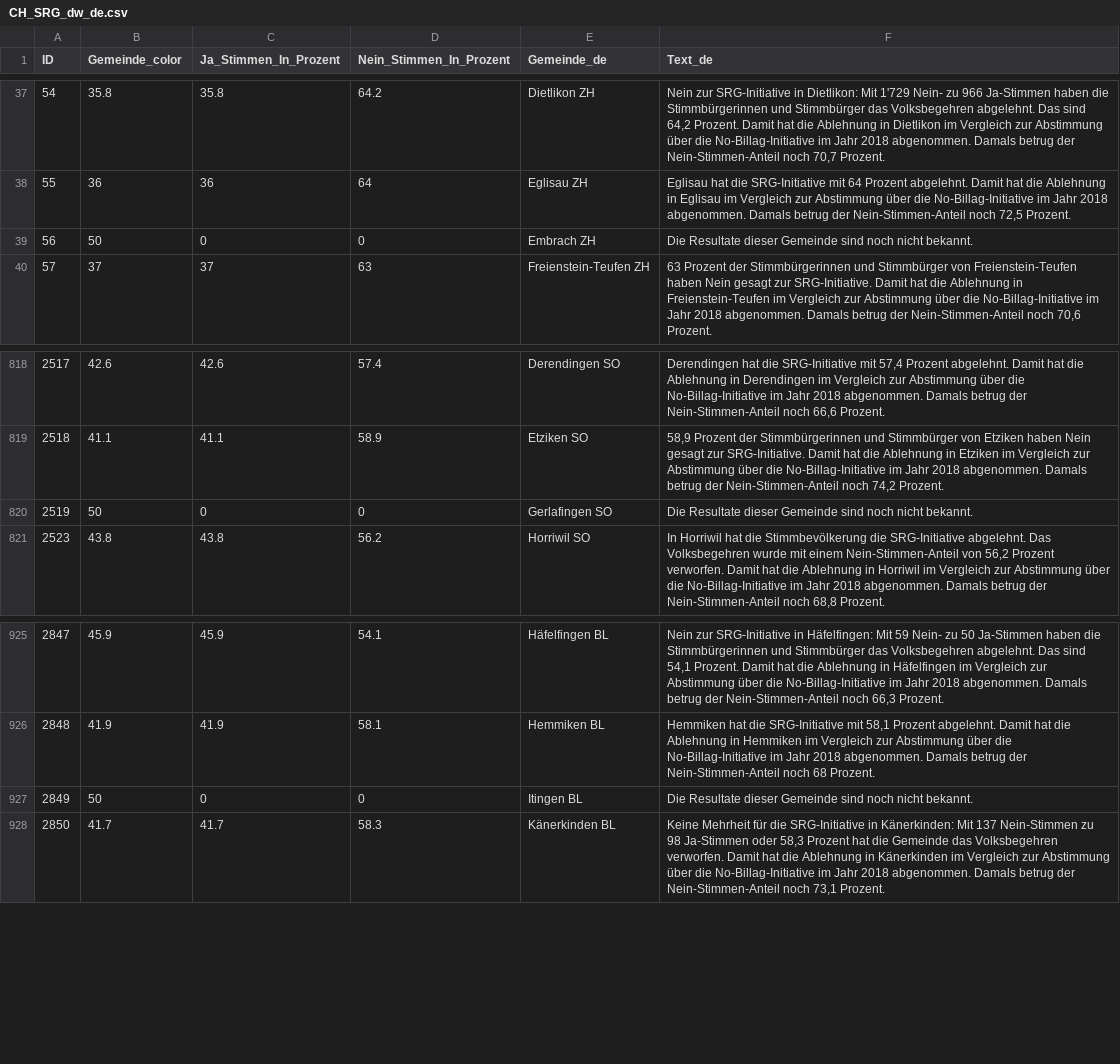
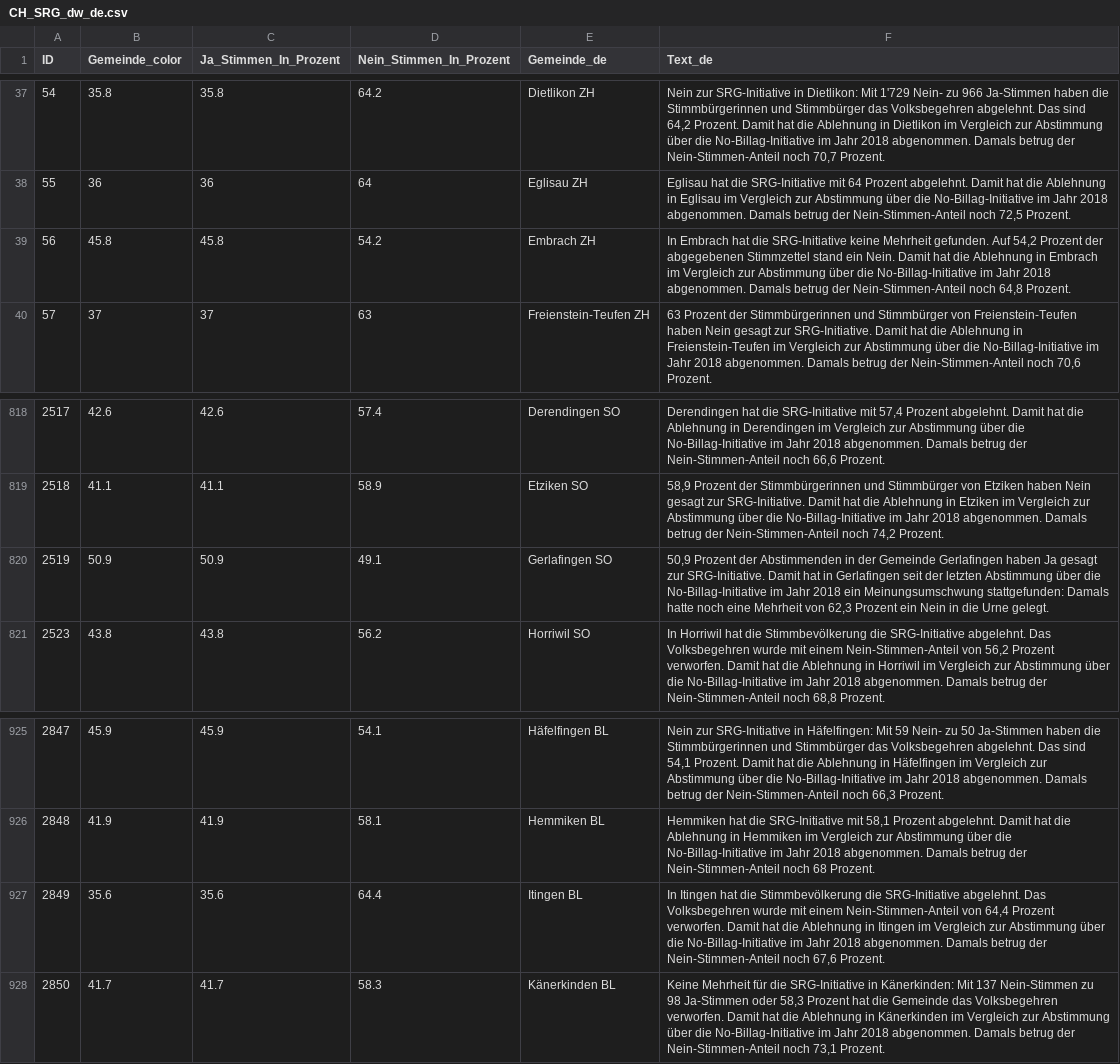
Before and after one commit to awp-finanznachrichten/lena_maerz2026, a CSV file: Output_Switzerland/CH_SRG_dw_de.csv, drawn as a sheet; only a part is shown, gaps mark what is left out.

```diff
--- a/Output_Switzerland/CH_SRG_dw_de.csv
+++ b/Output_Switzerland/CH_SRG_dw_de.csv
@@ -38,3 +38,3 @@
 55,36,36,64,"Eglisau ZH","Eglisau hat die SRG-Initiative mit 64 Prozent abgelehnt. Damit hat die Ablehnung in Eglisau im Vergleich zur Abstimmung über die No-Billag-Initiative im Jahr 2018 abgenommen. Damals betrug der Nein-Stimmen-Anteil noch 72,5 Prozent."
-56,50,0,0,"Embrach ZH","Die Resultate dieser Gemeinde sind noch nicht bekannt."
+56,45.8,45.8,54.2,"Embrach ZH","In Embrach hat die SRG-Initiative keine Mehrheit gefunden. Auf 54,2 Prozent der abgegebenen Stimmzettel stand ein Nein. Damit hat die Ablehnung in Embrach im Vergleich zur Abstimmung über die No-Billag-Initiative im Jahr 2018 abgenommen. Damals betrug der Nein-Stimmen-Anteil noch 64,8 Prozent."
 57,37,37,63,"Freienstein-Teufen ZH","63 Prozent der Stimmbürgerinnen und Stimmbürger von Freienstein-Teufen haben Nein gesagt zur SRG-Initiative. Damit hat die Ablehnung in Freienstein-Teufen im Vergleich zur Abstimmung über die No-Billag-Initiative im Jahr 2018 abgenommen. Damals betrug der Nein-Stimmen-Anteil noch 70,6 Prozent."
@@ -819,3 +819,3 @@
 2518,41.1,41.1,58.9,"Etziken SO","58,9 Prozent der Stimmbürgerinnen und Stimmbürger von Etziken haben Nein gesagt zur SRG-Initiative. Damit hat die Ablehnung in Etziken im Vergleich zur Abstimmung über die No-Billag-Initiative im Jahr 2018 abgenommen. Damals betrug der Nein-Stimmen-Anteil noch 74,2 Prozent."
-2519,50,0,0,"Gerlafingen SO","Die Resultate dieser Gemeinde sind noch nicht bekannt."
+2519,50.9,50.9,49.1,"Gerlafingen SO","50,9 Prozent der Abstimmenden in der Gemeinde Gerlafingen haben Ja gesagt zur SRG-Initiative. Damit hat in Gerlafingen seit der letzten Abstimmung über die No-Billag-Initiative im Jahr 2018 ein Meinungsumschwung stattgefunden: Damals hatte noch eine Mehrheit von 62,3 Prozent ein Nein in die Urne gelegt."
 2523,43.8,43.8,56.2,"Horriwil SO","In Horriwil hat die Stimmbevölkerung die SRG-Initiative abgelehnt. Das Volksbegehren wurde mit einem Nein-Stimmen-Anteil von 56,2 Prozent verworfen. Damit hat die Ablehnung in Horriwil im Vergleich zur Abstimmung über die No-Billag-Initiative im Jahr 2018 abgenommen. Damals betrug der Nein-Stimmen-Anteil noch 68,8 Prozent."
@@ -926,3 +926,3 @@
 2848,41.9,41.9,58.1,"Hemmiken BL","Hemmiken hat die SRG-Initiative mit 58,1 Prozent abgelehnt. Damit hat die Ablehnung in Hemmiken im Vergleich zur Abstimmung über die No-Billag-Initiative im Jahr 2018 abgenommen. Damals betrug der Nein-Stimmen-Anteil noch 68 Prozent."
-2849,50,0,0,"Itingen BL","Die Resultate dieser Gemeinde sind noch nicht bekannt."
+2849,35.6,35.6,64.4,"Itingen BL","In Itingen hat die Stimmbevölkerung die SRG-Initiative abgelehnt. Das Volksbegehren wurde mit einem Nein-Stimmen-Anteil von 64,4 Prozent verworfen. Damit hat die Ablehnung in Itingen im Vergleich zur Abstimmung über die No-Billag-Initiative im Jahr 2018 abgenommen. Damals betrug der Nein-Stimmen-Anteil noch 67,6 Prozent."
 2850,41.7,41.7,58.3,"Känerkinden BL","Keine Mehrheit für die SRG-Initiative in Känerkinden: Mit 137 Nein-Stimmen zu 98 Ja-Stimmen oder 58,3 Prozent hat die Gemeinde das Volksbegehren verworfen. Damit hat die Ablehnung in Känerkinden im Vergleich zur Abstimmung über die No-Billag-Initiative im Jahr 2018 abgenommen. Damals betrug der Nein-Stimmen-Anteil noch 73,1 Prozent."
```
Also changed, not shown: Output_Switzerland/CH_Bargeld_dw_fr_gegenvorschlag.csv, Output_Switzerland/CH_Bargeld_dw_fr_initiative.csv, 50 other files.
